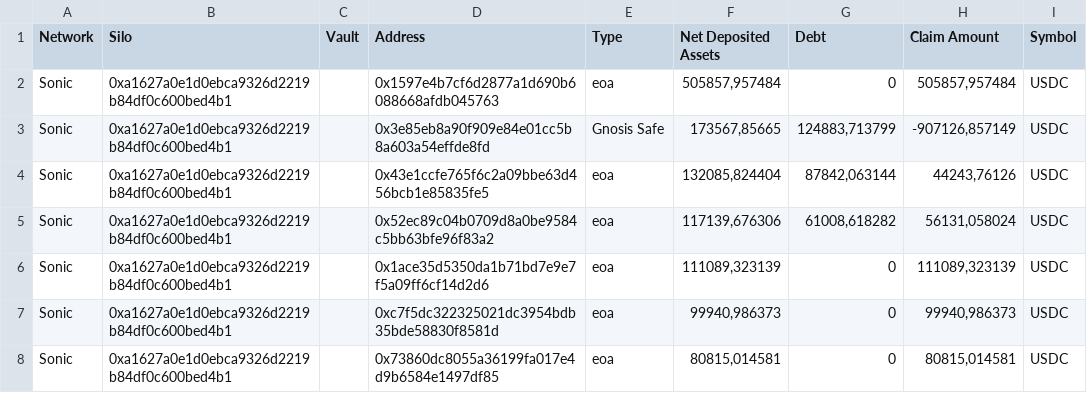
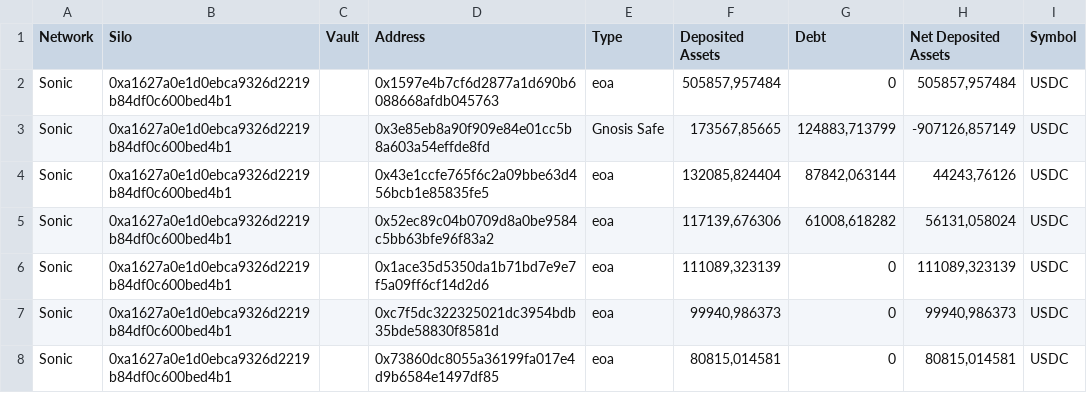
Before and after one commit to silo-finance/lenders-snapshot, a CSV file: csv/stream-all-balances.csv (was csv/stream-all-claims.csv), drawn as a sheet; only a part is shown.

Commit message:
Rename Claim Amount to Net Deposited Assets across UI and docs.
Starting balance is now Deposited Assets; export file is stream-all-balances.csv.

```diff
--- a/csv/stream-all-claims.csv
+++ b/csv/stream-all-balances.csv
@@ -1,2 +1,2 @@
-Network;Silo;Vault;Address;Type;Net Deposited Assets;Debt;Claim Amount;Symbol
+Network;Silo;Vault;Address;Type;Deposited Assets;Debt;Net Deposited Assets;Symbol
 Sonic;0xa1627a0e1d0ebca9326d2219b84df0c600bed4b1;;0x1597e4b7cf6d2877a1d690b6088668afdb045763;eoa;505857,957484;0;505857,957484;USDC
```
Also changed, not shown: 3 other files.
